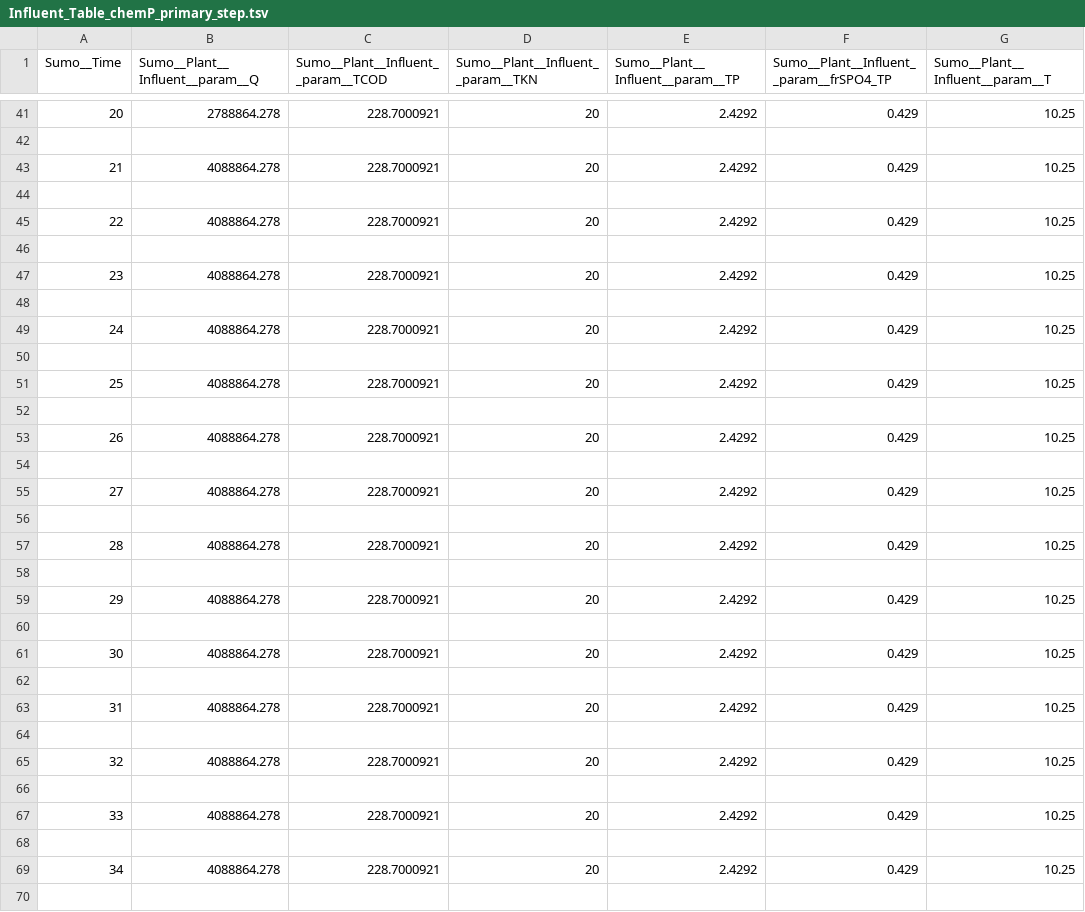
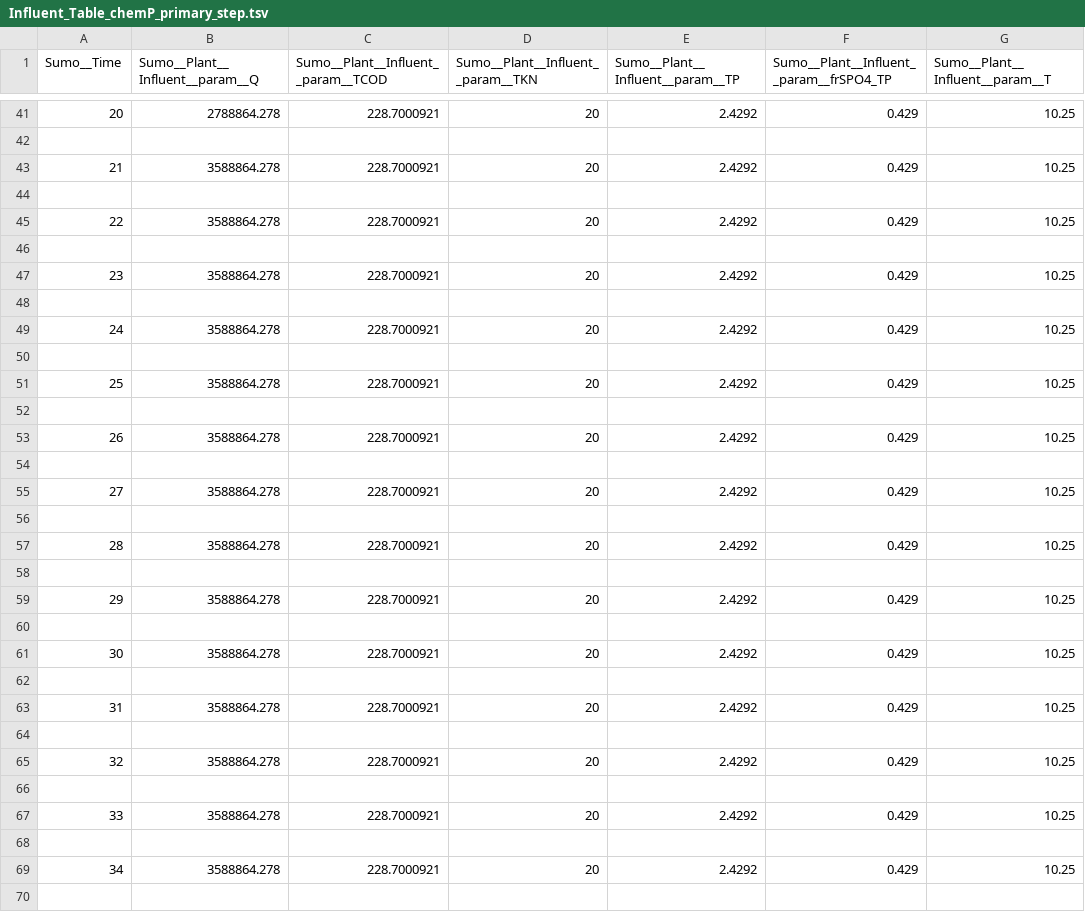
Before and after one commit to stroutm/sewerWRRF, a TSV file: SumoPythonPractice/Influent_Tables/Influent_Table_chemP_primary_step.tsv, drawn as a sheet; only a part is shown, gaps mark what is left out; the diff covers the shown part only; the diff names each change by its address in the sheet, - before the commit and + after, or states it on an @@ line.

Commit message:
Updated plots for influent steps

```diff
--- a/SumoPythonPractice/Influent_Tables/Influent_Table_chemP_primary_step.tsv
+++ b/SumoPythonPractice/Influent_Tables/Influent_Table_chemP_primary_step.tsv
-B43 (Sumo__Plant__Influent__param__Q): 4088864.278
+B43 (Sumo__Plant__Influent__param__Q): 3588864.278
-B45 (Sumo__Plant__Influent__param__Q): 4088864.278
+B45 (Sumo__Plant__Influent__param__Q): 3588864.278
-B47 (Sumo__Plant__Influent__param__Q): 4088864.278
+B47 (Sumo__Plant__Influent__param__Q): 3588864.278
-B49 (Sumo__Plant__Influent__param__Q): 4088864.278
+B49 (Sumo__Plant__Influent__param__Q): 3588864.278
-B51 (Sumo__Plant__Influent__param__Q): 4088864.278
+B51 (Sumo__Plant__Influent__param__Q): 3588864.278
-B53 (Sumo__Plant__Influent__param__Q): 4088864.278
+B53 (Sumo__Plant__Influent__param__Q): 3588864.278
-B55 (Sumo__Plant__Influent__param__Q): 4088864.278
+B55 (Sumo__Plant__Influent__param__Q): 3588864.278
-B57 (Sumo__Plant__Influent__param__Q): 4088864.278
+B57 (Sumo__Plant__Influent__param__Q): 3588864.278
-B59 (Sumo__Plant__Influent__param__Q): 4088864.278
+B59 (Sumo__Plant__Influent__param__Q): 3588864.278
-B61 (Sumo__Plant__Influent__param__Q): 4088864.278
+B61 (Sumo__Plant__Influent__param__Q): 3588864.278
-B63 (Sumo__Plant__Influent__param__Q): 4088864.278
+B63 (Sumo__Plant__Influent__param__Q): 3588864.278
-B65 (Sumo__Plant__Influent__param__Q): 4088864.278
+B65 (Sumo__Plant__Influent__param__Q): 3588864.278
-B67 (Sumo__Plant__Influent__param__Q): 4088864.278
+B67 (Sumo__Plant__Influent__param__Q): 3588864.278
-B69 (Sumo__Plant__Influent__param__Q): 4088864.278
+B69 (Sumo__Plant__Influent__param__Q): 3588864.278
```
Also changed, not shown: 16 edited cells elsewhere in this file, 1 other file.
